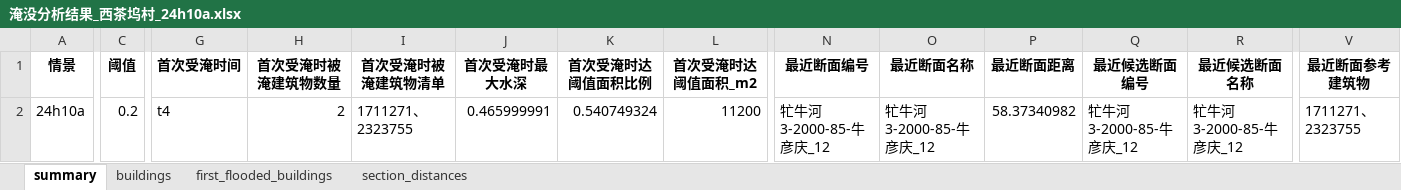
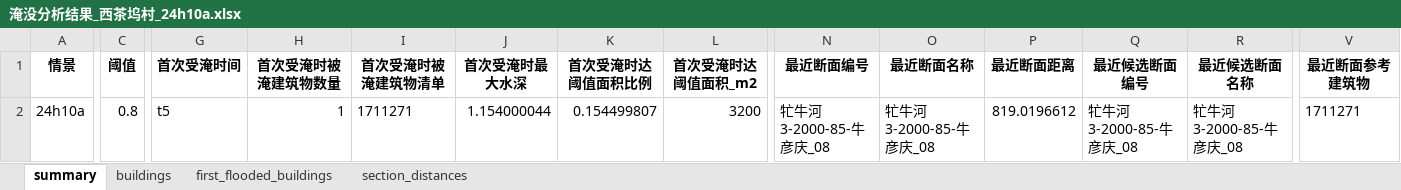
Before and after one commit to zikangjin/shuikeyuan, an Excel workbook: outputs/淹没分析结果_西茶坞村_24h10a.xlsx, sheet summary, drawn as a sheet; only a part is shown, gaps mark what is left out; values as stored, in another font and other column widths than the file's, no borders; the diff covers the shown part only; the diff names each change by its address in the sheet, - before the commit and + after, or states it on an @@ line.

```diff
--- a/outputs/淹没分析结果_西茶坞村_24h10a.xlsx (sheet summary)
+++ b/outputs/淹没分析结果_西茶坞村_24h10a.xlsx (sheet summary)
-C2 (阈值): 0.2
+C2 (阈值): 0.8
-G2 (首次受淹时间): t4
+G2 (首次受淹时间): t5
-H2 (首次受淹时被淹建筑物数量): 2
+H2 (首次受淹时被淹建筑物数量): 1
-I2 (首次受淹时被淹建筑物清单): 1711271、2323755
+I2 (首次受淹时被淹建筑物清单): 1711271
-J2 (首次受淹时最大水深): 0.465999991
+J2 (首次受淹时最大水深): 1.154000044
-K2 (首次受淹时达阈值面积比例): 0.540749324
+K2 (首次受淹时达阈值面积比例): 0.154499807
-L2 (首次受淹时达阈值面积_m2): 11200
+L2 (首次受淹时达阈值面积_m2): 3200
-N2 (最近断面编号): 牤牛河3-2000-85-牛彦庆_12
+N2 (最近断面编号): 牤牛河3-2000-85-牛彦庆_08
-O2 (最近断面名称): 牤牛河3-2000-85-牛彦庆_12
+O2 (最近断面名称): 牤牛河3-2000-85-牛彦庆_08
-P2 (最近断面距离): 58.37340982
+P2 (最近断面距离): 819.0196612
-Q2 (最近候选断面编号): 牤牛河3-2000-85-牛彦庆_12
+Q2 (最近候选断面编号): 牤牛河3-2000-85-牛彦庆_08
-R2 (最近候选断面名称): 牤牛河3-2000-85-牛彦庆_12
+R2 (最近候选断面名称): 牤牛河3-2000-85-牛彦庆_08
-V2 (最近断面参考建筑物): 1711271、2323755
+V2 (最近断面参考建筑物): 1711271
```
Also changed, not shown: 18 edited cells elsewhere in this sheet, sheet section_distances, sheet buildings, sheet first_flooded_buildings, outputs/淹没分析结果_九渡河_24h10a.xlsx, 3 other files.
